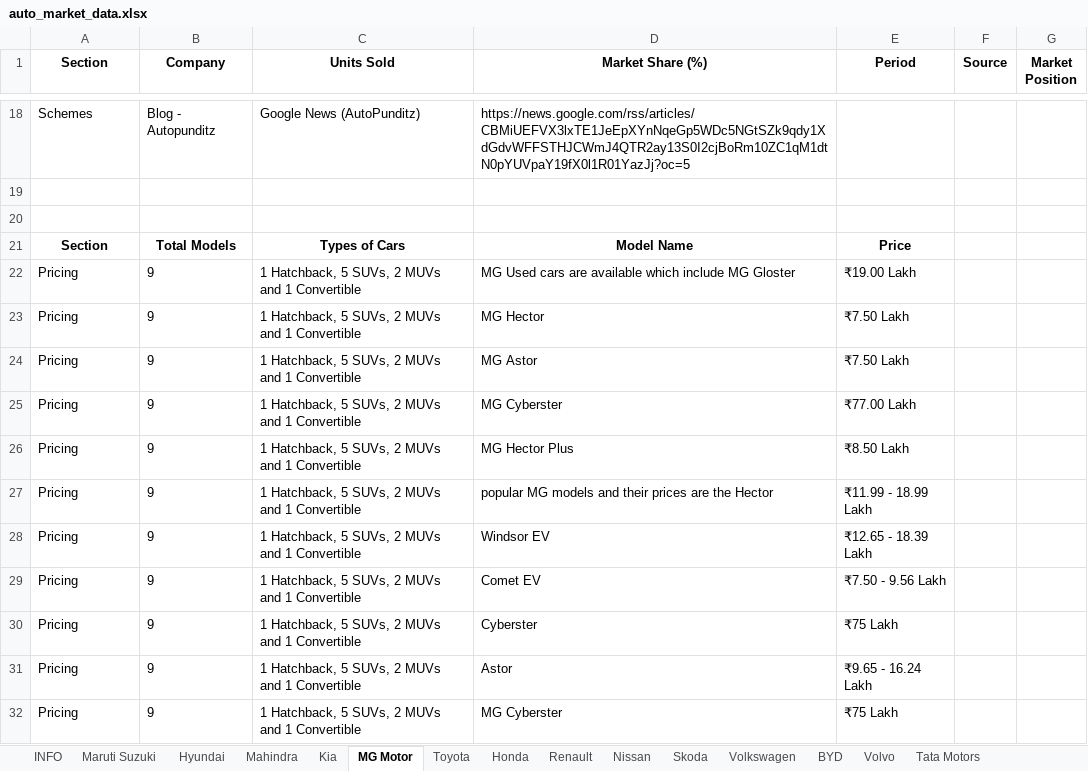
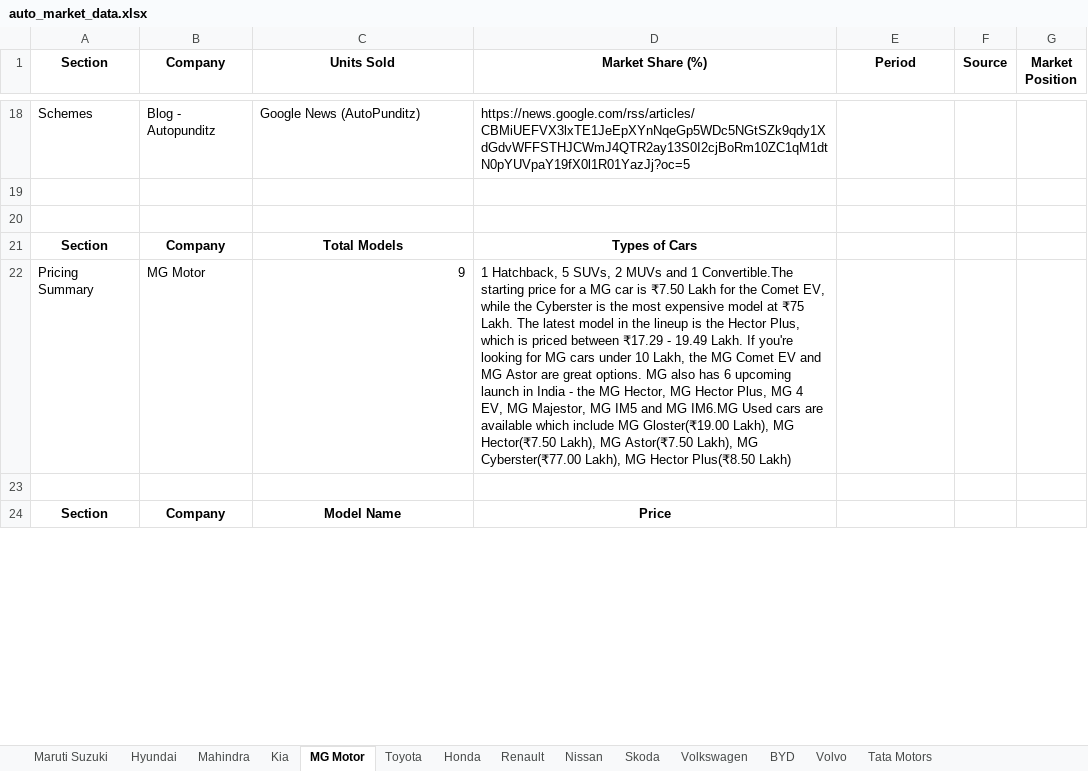
Before and after one commit to dvstechy/scraper, an Excel workbook: output/auto_market_data.xlsx, sheet MG Motor, drawn as a sheet; only a part is shown, gaps mark what is left out; values as stored, in another font and other column widths than the file's, no borders; removed rows and columns are numbered as before the commit, all else as after; the diff covers the shown part only; the diff names each change by its address in the sheet, - before the commit and + after, or states it on an @@ line.

```diff
--- a/output/auto_market_data.xlsx (sheet MG Motor)
+++ b/output/auto_market_data.xlsx (sheet MG Motor)
-sheet tab: INFO
-row 21: Section | Total Models | Types of Cars | Model Name | Price
-row 22: Pricing | 9 | 1 Hatchback, 5 SUVs, 2 MUVs and 1 Convertible | MG Used cars are available which include MG Gloster | ₹19.00 Lakh
-row 23: Pricing | 9 | 1 Hatchback, 5 SUVs, 2 MUVs and 1 Convertible | MG Hector | ₹7.50 Lakh
-row 24: Pricing | 9 | 1 Hatchback, 5 SUVs, 2 MUVs and 1 Convertible | MG Astor | ₹7.50 Lakh
-row 25: Pricing | 9 | 1 Hatchback, 5 SUVs, 2 MUVs and 1 Convertible | MG Cyberster | ₹77.00 Lakh
-row 26: Pricing | 9 | 1 Hatchback, 5 SUVs, 2 MUVs and 1 Convertible | MG Hector Plus | ₹8.50 Lakh
-row 27: Pricing | 9 | 1 Hatchback, 5 SUVs, 2 MUVs and 1 Convertible | popular MG models and their prices are the Hector | ₹11.99 - 18.99 Lakh
-row 28: Pricing | 9 | 1 Hatchback, 5 SUVs, 2 MUVs and 1 Convertible | Windsor EV | ₹12.65 - 18.39 Lakh
-row 29: Pricing | 9 | 1 Hatchback, 5 SUVs, 2 MUVs and 1 Convertible | Comet EV | ₹7.50 - 9.56 Lakh
-row 30: Pricing | 9 | 1 Hatchback, 5 SUVs, 2 MUVs and 1 Convertible | Cyberster | ₹75 Lakh
-row 31: Pricing | 9 | 1 Hatchback, 5 SUVs, 2 MUVs and 1 Convertible | Astor | ₹9.65 - 16.24 Lakh
+row 21: Section | Company | Total Models | Types of Cars
+row 22: Pricing Summary | MG Motor | 9 | 1 Hatchback, 5 SUVs, 2 MUVs and 1 Convertible.The starting price for a MG car is ₹7.50 Lakh for the Comet EV, while the Cyberster is the most expensive model at ₹75 Lakh. The latest model in the lineup is the Hector Plus, which is priced between ₹17.29 - 19.49 Lakh. If you're looking for MG cars under 10 Lakh, the MG Comet EV and MG Astor are great options. MG also has 6 upcoming launch in India - the MG Hector, MG Hector Plus, MG 4 EV, MG Majestor, MG IM5 and MG IM6.MG Used cars are available which include MG Gloster(₹19.00 Lakh), MG Hector(₹7.50 Lakh), MG Astor(₹7.50 Lakh), MG Cyberster(₹77.00 Lakh), MG Hector Plus(₹8.50 Lakh)
-row 23: Pricing | 9 | 1 Hatchback, 5 SUVs, 2 MUVs and 1 Convertible | MG Cyberster | ₹75 Lakh
+row 23: (empty)
+row 24: Section | Company | Model Name | Price
```
Also changed, not shown: 14 added rows and 2 edited cells elsewhere in this sheet, sheet Maruti Suzuki, sheet Tata Motors, sheet Mahindra, sheet Hyundai, sheet Kia, sheet Toyota, 7 more sheets, 3 other files.
